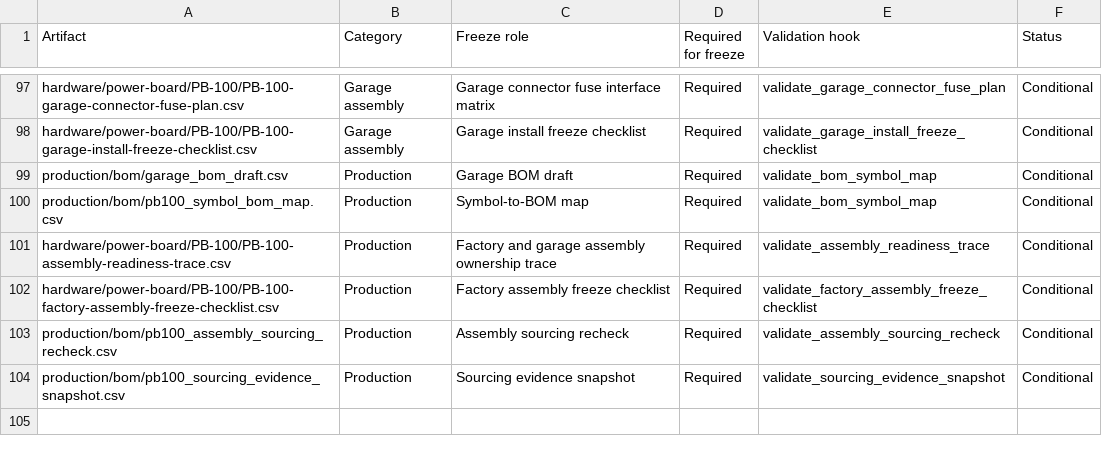
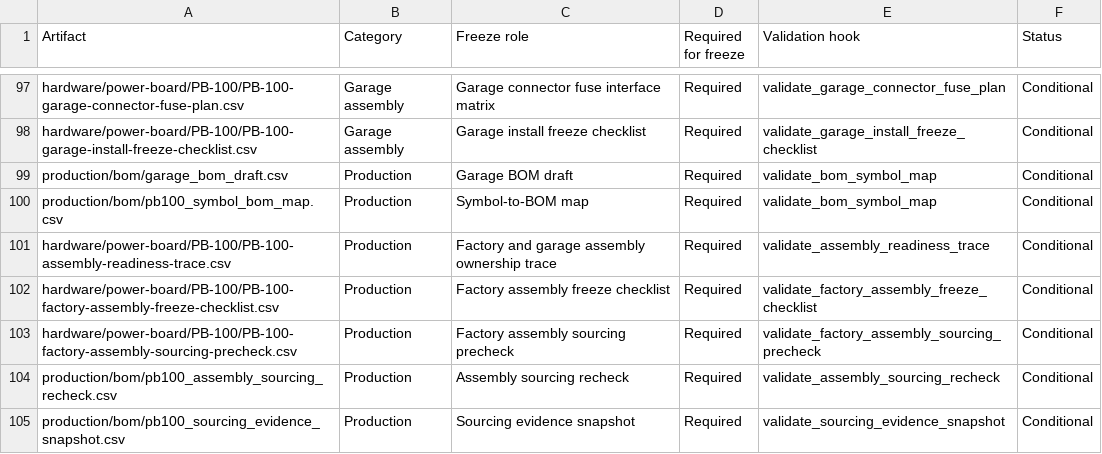
Before and after one commit to avlyubimov/svc-platform, a CSV file: hardware/power-board/PB-100/PB-100-review-release-manifest.csv, drawn as a sheet; only a part is shown, gaps mark what is left out; the diff names each change by its address in the sheet, - before the commit and + after, or states it on an @@ line.

Commit message:
Add PB-100 factory assembly sourcing precheck

```diff
--- a/hardware/power-board/PB-100/PB-100-review-release-manifest.csv
+++ b/hardware/power-board/PB-100/PB-100-review-release-manifest.csv
+row 103: hardware/power-board/PB-100/PB-100-factory-assembly-sourcing-precheck.csv | Production | Factory assembly sourcing precheck | Required | validate_factory_assembly_sourcing_precheck | Conditional
```
Also changed, not shown: hardware/power-board/PB-100/PB-100-board-release-blocker-register.csv, hardware/power-board/PB-100/PB-100-schematic-freeze-gap-register.csv, 10 other files.
